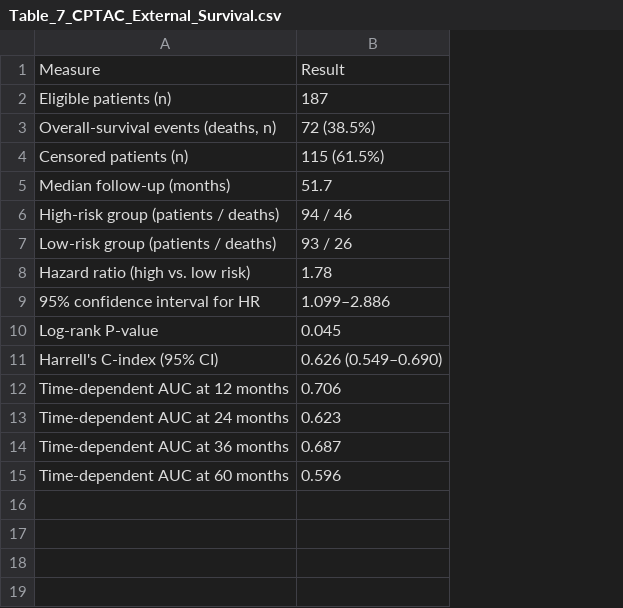
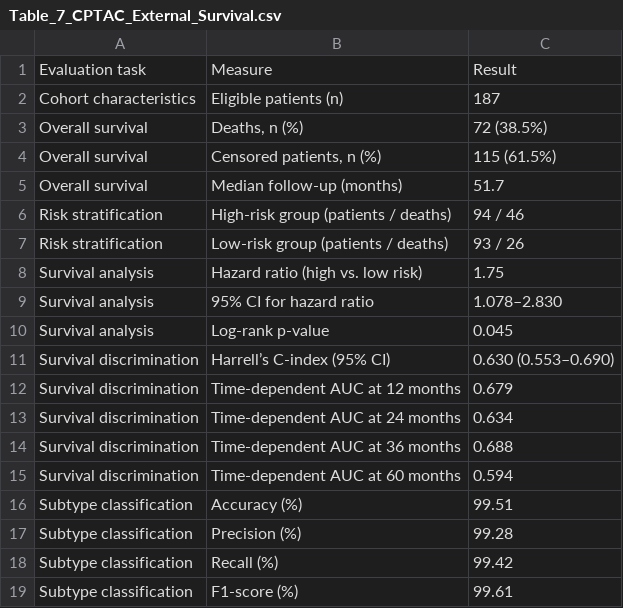
Before and after one commit to shamijasherryl48-bit/ITCF, a CSV file: outputs/tables/Table_7_CPTAC_External_Survival.csv, drawn as a sheet; removed rows and columns are numbered as before the commit, all else as after; the diff names each change by its address in the sheet, - before the commit and + after, or states it on an @@ line.

Commit message:
Format Table 8 as 3-column CPTAC external evaluation with subtype classification metrics

```diff
--- a/outputs/tables/Table_7_CPTAC_External_Survival.csv
+++ b/outputs/tables/Table_7_CPTAC_External_Survival.csv
+column A, rows 1-8: Evaluation task | Cohort characteristics | Overall survival | Overall survival | Overall survival | Risk stratification | Risk stratification | Survival analysis; rows 10-15: Survival analysis | Survival discrimination | Survival discrimination | Survival discrimination | Survival discrimination | Survival discrimination
-B3: Overall-survival events (deaths, n)
+B3: Deaths, n (%)
-B4: Censored patients (n)
+B4: Censored patients, n (%)
-C8: 1.78
+C8: 1.75
-row 9: 95% confidence interval for HR | 1.099–2.886
+row 9: Survival analysis | 95% CI for hazard ratio | 1.078–2.830
-B10: Log-rank P-value
+B10: Log-rank p-value
-B11: Harrell's C-index (95% CI)
+B11: Harrell’s C-index (95% CI)
-C11: 0.626 (0.549–0.690)
+C11: 0.630 (0.553–0.690)
-C12: 0.706
+C12: 0.679
-C13: 0.623
+C13: 0.634
-C14: 0.687
+C14: 0.688
-C15: 0.596
+C15: 0.594
+row 16: Subtype classification | Accuracy (%) | 99.51
+row 17: Subtype classification | Precision (%) | 99.28
+row 18: Subtype classification | Recall (%) | 99.42
+row 19: Subtype classification | F1-score (%) | 99.61
```
Also changed, not shown: outputs/evaluation_runs_history.csv, outputs/tables/Table_3_Cox_Survival_Analysis.csv, 10 other files.
